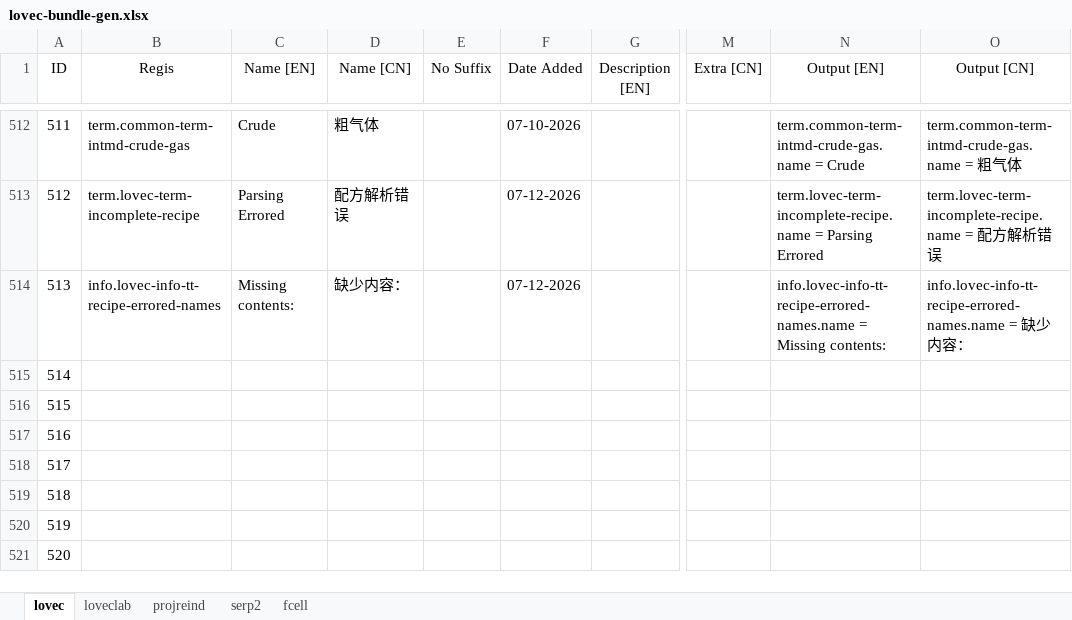
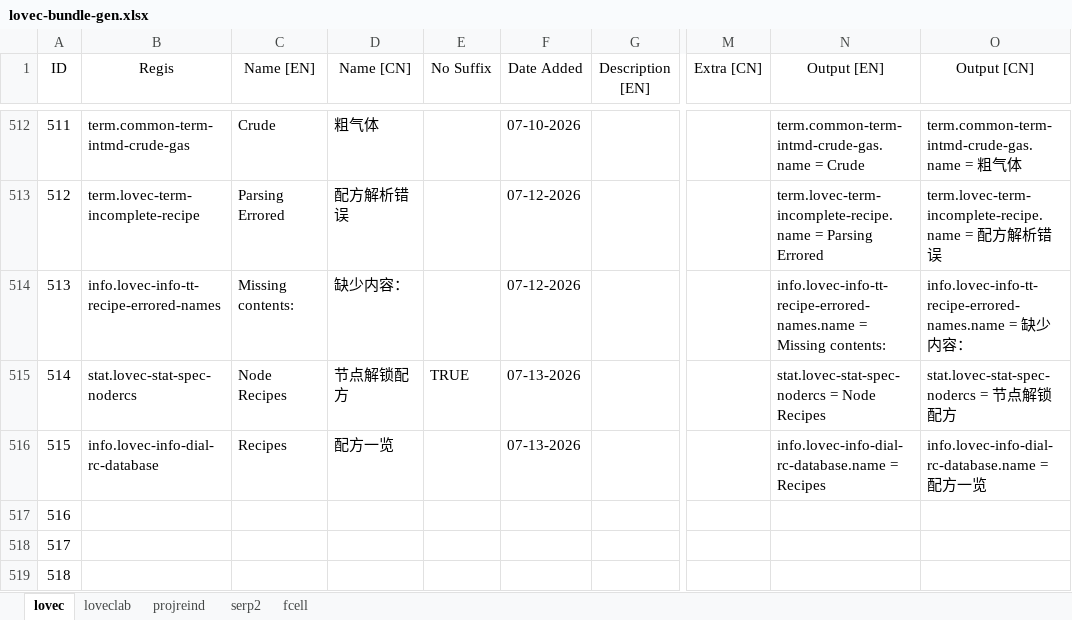
Before and after one commit to HuanXefh/Lovecraftian-Library-Java, an Excel workbook: lovec-bundle-gen.xlsx, sheet lovec, drawn as a sheet; only a part is shown, gaps mark what is left out; the shorter side is filled out with more unchanged rows; values as stored, in another font and other column widths than the file's, no borders; the diff names each change by its address in the sheet, - before the commit and + after, or states it on an @@ line.

Commit message:
v102
Generalized content display methods.
Added recipe database.

```diff
--- a/lovec-bundle-gen.xlsx (sheet lovec)
+++ b/lovec-bundle-gen.xlsx (sheet lovec)
-B515 (Regis): (empty)
+B515 (Regis): stat.lovec-stat-spec-nodercs
-C515 (Name [EN]): (empty)
+C515 (Name [EN]): Node Recipes
-D515 (Name [CN]): (empty)
+D515 (Name [CN]): 节点解锁配方
-E515 (No Suffix): (empty)
+E515 (No Suffix): TRUE
-F515:F516 (Date Added): (empty)
+F515:F516 (Date Added): 07-13-2026
-N515 (Output [EN]): (empty)
+N515 (Output [EN]): stat.lovec-stat-spec-nodercs = Node Recipes
-O515 (Output [CN]): (empty)
+O515 (Output [CN]): stat.lovec-stat-spec-nodercs = 节点解锁配方
-B516 (Regis): (empty)
+B516 (Regis): info.lovec-info-dial-rc-database
-C516 (Name [EN]): (empty)
+C516 (Name [EN]): Recipes
-D516 (Name [CN]): (empty)
+D516 (Name [CN]): 配方一览
-N516 (Output [EN]): (empty)
+N516 (Output [EN]): info.lovec-info-dial-rc-database.name = Recipes
-O516 (Output [CN]): (empty)
+O516 (Output [CN]): info.lovec-info-dial-rc-database.name = 配方一览
```
Also changed, not shown: sheet projreind, 29 other files.
